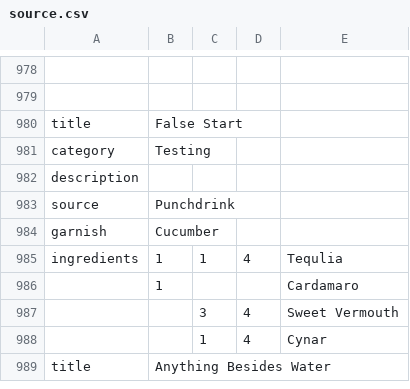
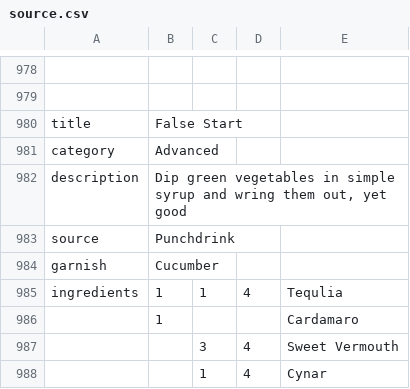
Before and after one commit to asugden/recipe_viewer, a CSV file: recipe_viewer/public/source.csv, drawn as a sheet; only a part is shown, gaps mark what is left out; the shorter side is filled out with more unchanged rows; the diff names each change by its address in the sheet, - before the commit and + after, or states it on an @@ line.

Commit message:
Added new descriptions

```diff
--- a/recipe_viewer/public/source.csv
+++ b/recipe_viewer/public/source.csv
-B981: Testing
+B981: Advanced
-B982: (empty)
+B982: Dip green vegetables in simple syrup and wring them out, yet good
```
